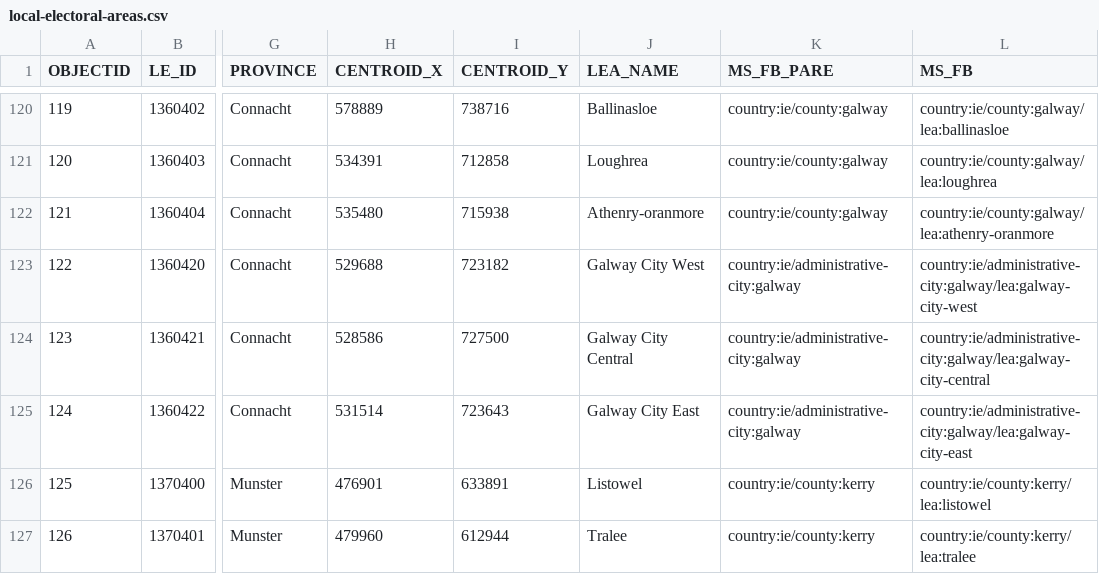
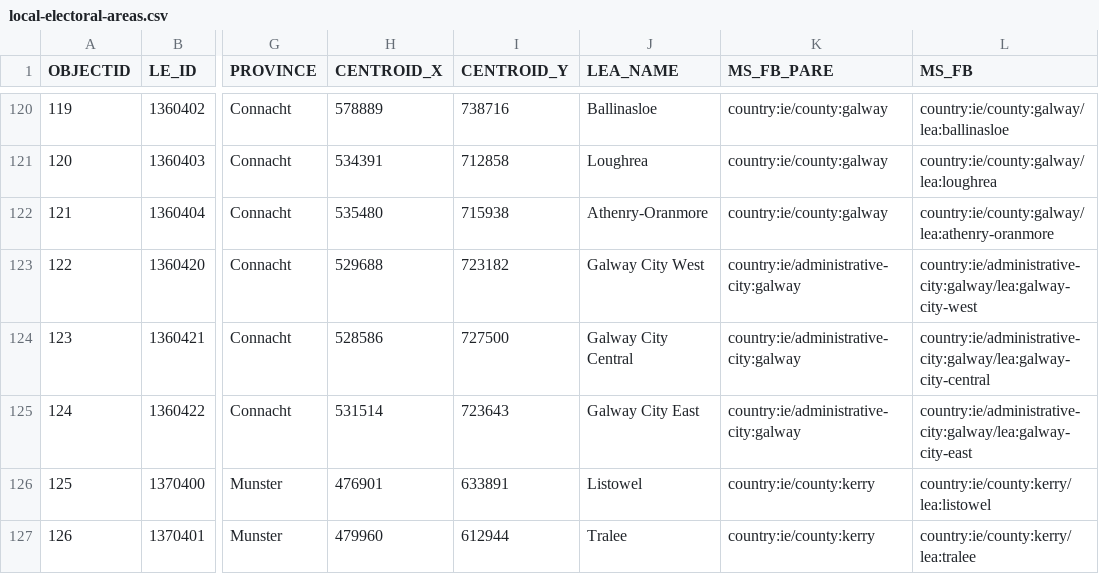
Before and after one commit to everypolitician/proto-commons-ireland, a CSV file: boundaries/build/local-electoral-areas/local-electoral-areas.csv, drawn as a sheet; only a part is shown, gaps mark what is left out; the diff covers the shown part only; the diff names each change by its address in the sheet, - before the commit and + after, or states it on an @@ line.

```diff
--- a/boundaries/build/local-electoral-areas/local-electoral-areas.csv
+++ b/boundaries/build/local-electoral-areas/local-electoral-areas.csv
-J122 (LEA_NAME): Athenry-oranmore
+J122 (LEA_NAME): Athenry-Oranmore
```
Also changed, not shown: 7 edited cells elsewhere in this file.
